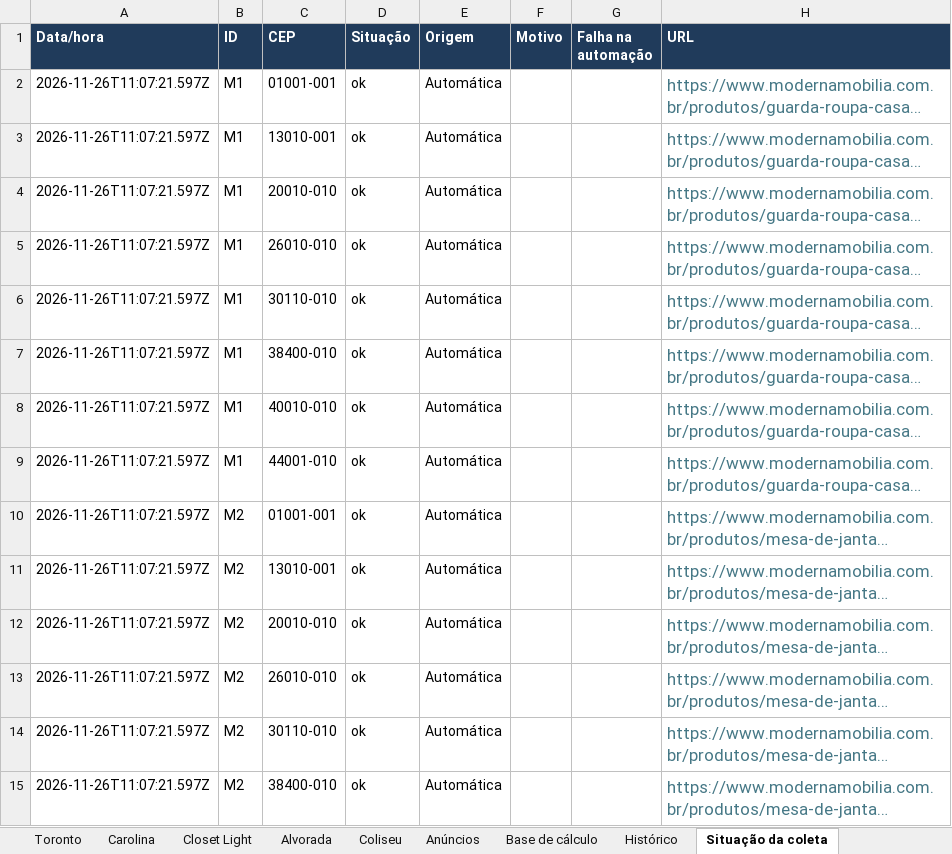
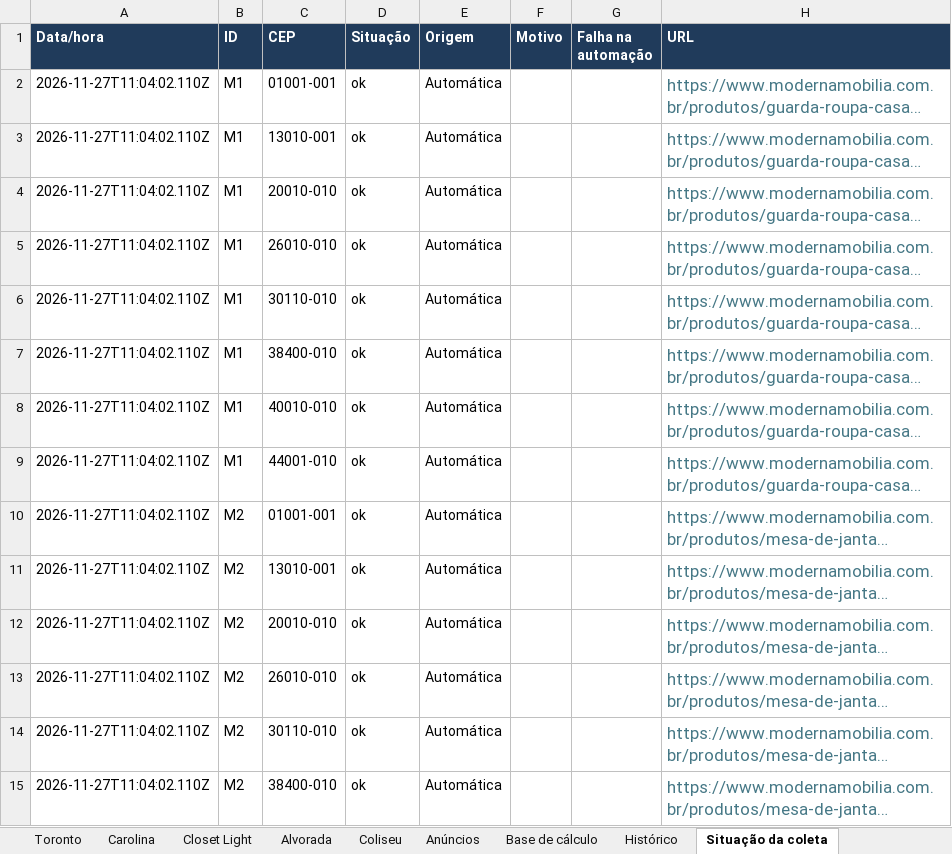
Before and after one commit to modernaamobilia/monitoramento-concorrencia-moderna, an Excel workbook: Comparativo_por_Concorrente_09-11-2026.xlsx, sheet Situação da coleta, drawn as a sheet; only a part is shown; long unchanged cells end in …; values as stored, in another font and other column widths than the file's, no borders; charts and pictures not drawn; the diff covers the shown part only; the diff names each change by its address in the sheet, - before the commit and + after, or states it on an @@ line.

```diff
--- a/Comparativo_por_Concorrente_09-11-2026.xlsx (sheet Situação da coleta)
+++ b/Comparativo_por_Concorrente_09-11-2026.xlsx (sheet Situação da coleta)
-A2:A15 (Data/hora): 2026-11-26T11:07:21.597Z
+A2:A15 (Data/hora): 2026-11-27T11:04:02.110Z
```
Also changed, not shown: 170 edited cells elsewhere in this sheet, sheet Histórico, sheet Base de cálculo, sheet Carolina, sheet Alvorada, sheet Closet Light, sheet Toronto, 3 more sheets, 6 other files.
